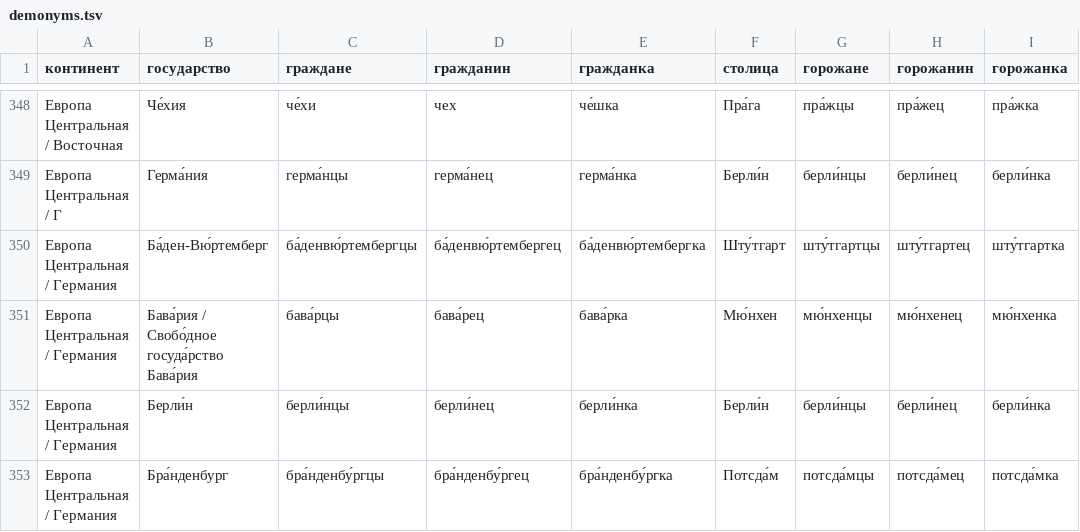
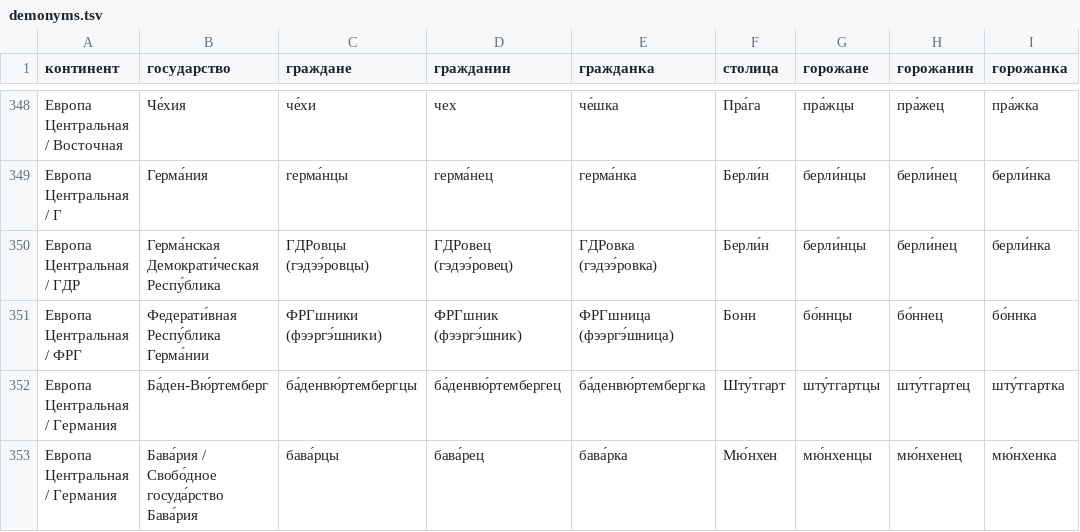
Before and after one commit to bzaar/demonyms, a TSV file: demonyms.tsv, drawn as a sheet; only a part is shown, gaps mark what is left out; the shorter side is filled out with more unchanged rows.

Commit message:
Update demonyms.tsv
Германия

```diff
--- a/demonyms.tsv
+++ b/demonyms.tsv
@@ -349,2 +349,4 @@
 Европа Центральная / Г	Герма́ния	герма́нцы	герма́нец	герма́нка	Берли́н	берли́нцы	берли́нец	берли́нка
+Европа Центральная / ГДР	Герма́нская Демократи́ческая Респу́блика	ГДРовцы (гэдээ́ровцы)	ГДРовец (гэдээ́ровец)	ГДРовка (гэдээ́ровка)	Берли́н	берли́нцы	берли́нец	берли́нка
+Европа Центральная / ФРГ	Федерати́вная Респу́блика Герма́нии	ФРГшники (фээргэ́шники)	ФРГшник (фээргэ́шник)	ФРГшница (фээргэ́шница)	Бонн	бо́ннцы	бо́ннец	бо́ннка
 Европа Центральная / Германия	Ба́ден-Вю́ртемберг	ба́денвю́ртембергцы	ба́денвю́ртембергец	ба́денвю́ртембергка	Шту́тгарт	шту́тгартцы	шту́тгартец	шту́тгартка
```
